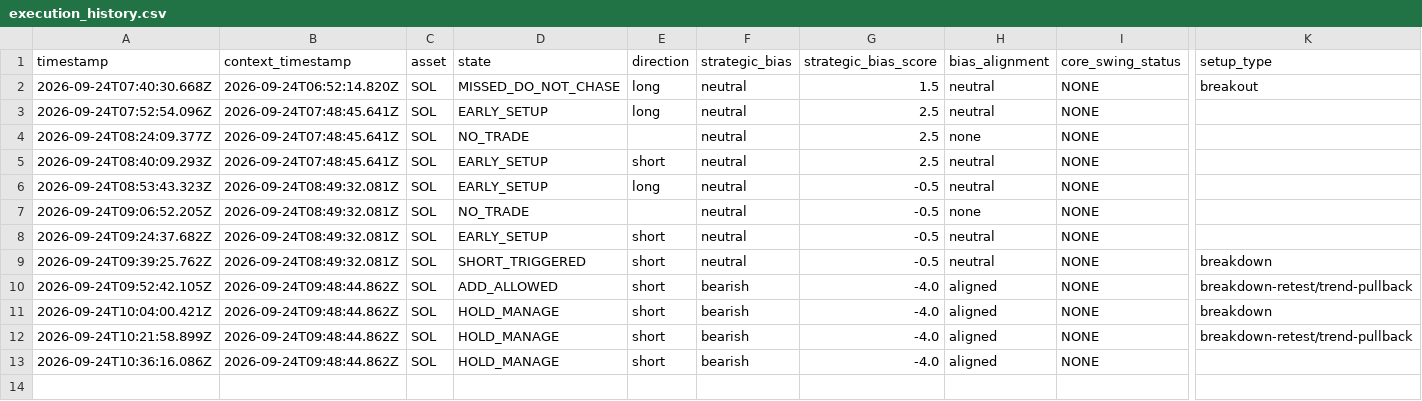
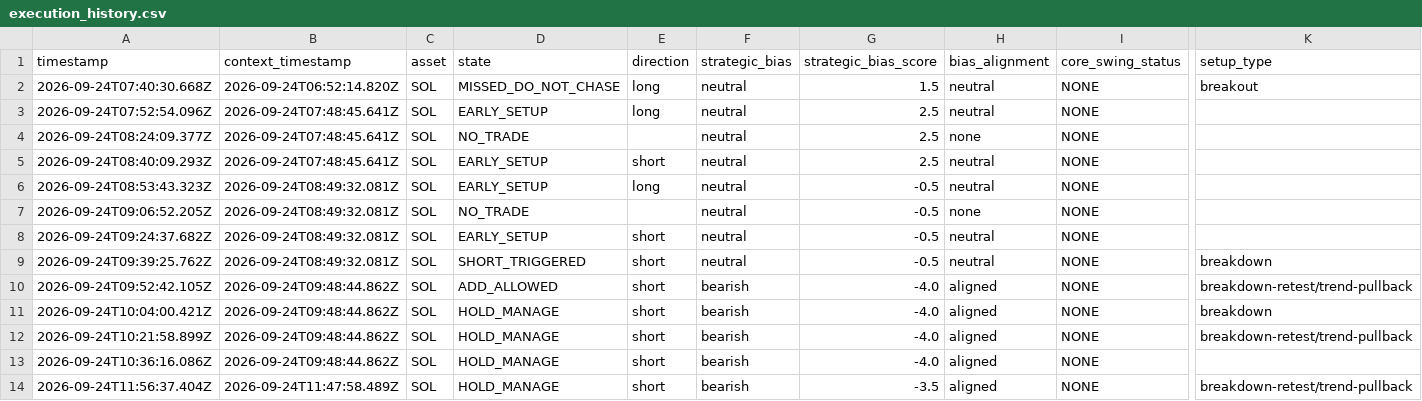
Before and after one commit to themooje412/btc-market-data-collector, a CSV file: assets/sol/execution_history.csv, drawn as a sheet; only a part is shown, gaps mark what is left out; rows hold the shown columns only; the diff names each change by its address in the sheet, - before the commit and + after, or states it on an @@ line.

```diff
--- a/assets/sol/execution_history.csv
+++ b/assets/sol/execution_history.csv
+row 14: 2026-09-24T11:56:37.404Z | 2026-09-24T11:47:58.489Z | SOL | HOLD_MANAGE | short | bearish | -3.5 | aligned | NONE | breakdown-retest/trend-pullback
```
Also changed, not shown: assets/eth/execution_history.csv, assets/zec/execution_history.csv, 12 other files.
